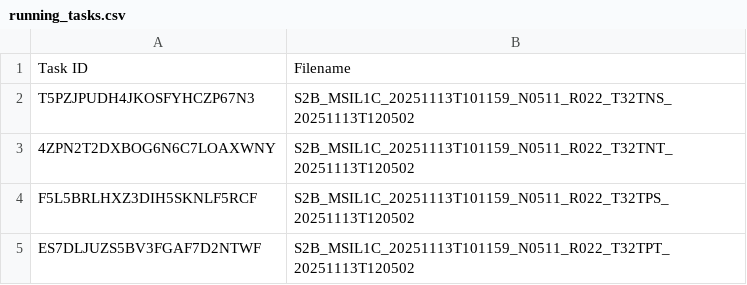
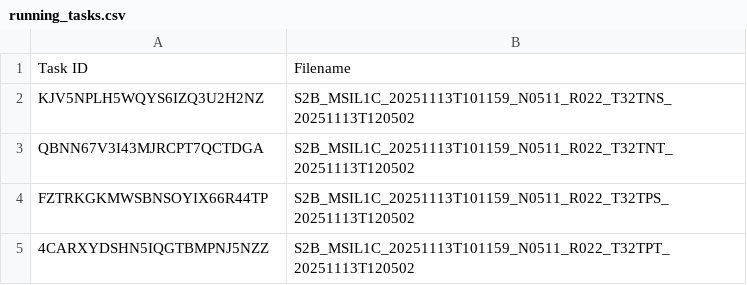
Before and after one commit to swisstopo/topo-satromo-v2, a CSV file: processing/running_tasks.csv, drawn as a sheet.

Commit message:
Processing files done

```diff
--- a/processing/running_tasks.csv
+++ b/processing/running_tasks.csv
@@ -1,5 +1,5 @@
 Task ID,Filename
-T5PZJPUDH4JKOSFYHCZP67N3,S2B_MSIL1C_20251113T101159_N0511_R022_T32TNS_20251113T120502
-4ZPN2T2DXBOG6N6C7LOAXWNY,S2B_MSIL1C_20251113T101159_N0511_R022_T32TNT_20251113T120502
-F5L5BRLHXZ3DIH5SKNLF5RCF,S2B_MSIL1C_20251113T101159_N0511_R022_T32TPS_20251113T120502
-ES7DLJUZS5BV3FGAF7D2NTWF,S2B_MSIL1C_20251113T101159_N0511_R022_T32TPT_20251113T120502
+KJV5NPLH5WQYS6IZQ3U2H2NZ,S2B_MSIL1C_20251113T101159_N0511_R022_T32TNS_20251113T120502
+QBNN67V3I43MJRCPT7QCTDGA,S2B_MSIL1C_20251113T101159_N0511_R022_T32TNT_20251113T120502
+FZTRKGKMWSBNSOYIX66R44TP,S2B_MSIL1C_20251113T101159_N0511_R022_T32TPS_20251113T120502
+4CARXYDSHN5IQGTBMPNJ5NZZ,S2B_MSIL1C_20251113T101159_N0511_R022_T32TPT_20251113T120502
```
Also changed, not shown: 4 other files.
